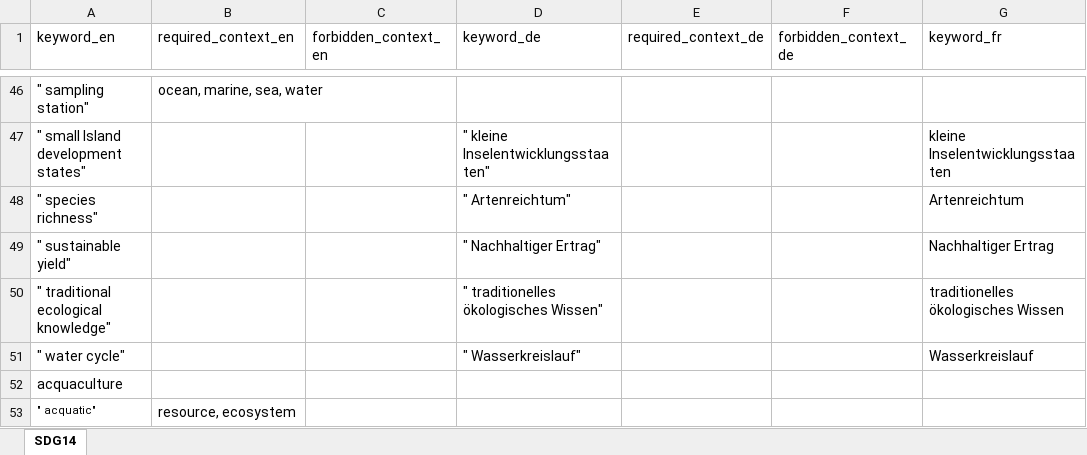
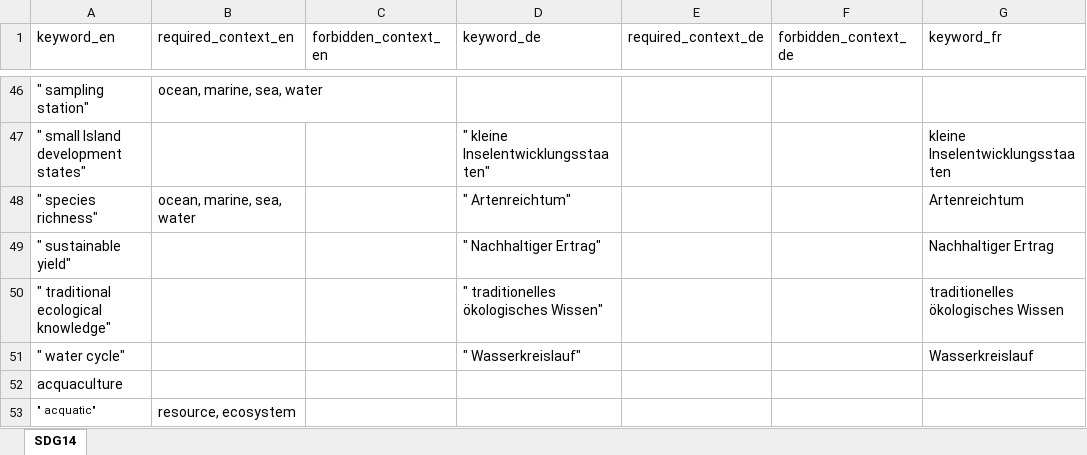
Before and after one commit to sustainability-zhaw/keywords, an Excel workbook: data/sdgs/SDG14.xlsx, sheet SDG14, drawn as a sheet; only a part is shown, gaps mark what is left out; values as stored, in another font and other column widths than the file's, no borders; table styles not drawn; the diff names each change by its address in the sheet, - before the commit and + after, or states it on an @@ line.

Commit message:
Update SDG14.xlsx

```diff
--- a/data/sdgs/SDG14.xlsx (sheet SDG14)
+++ b/data/sdgs/SDG14.xlsx (sheet SDG14)
-B48 (required_context_en): (empty)
+B48 (required_context_en): ocean, marine, sea, water
```
